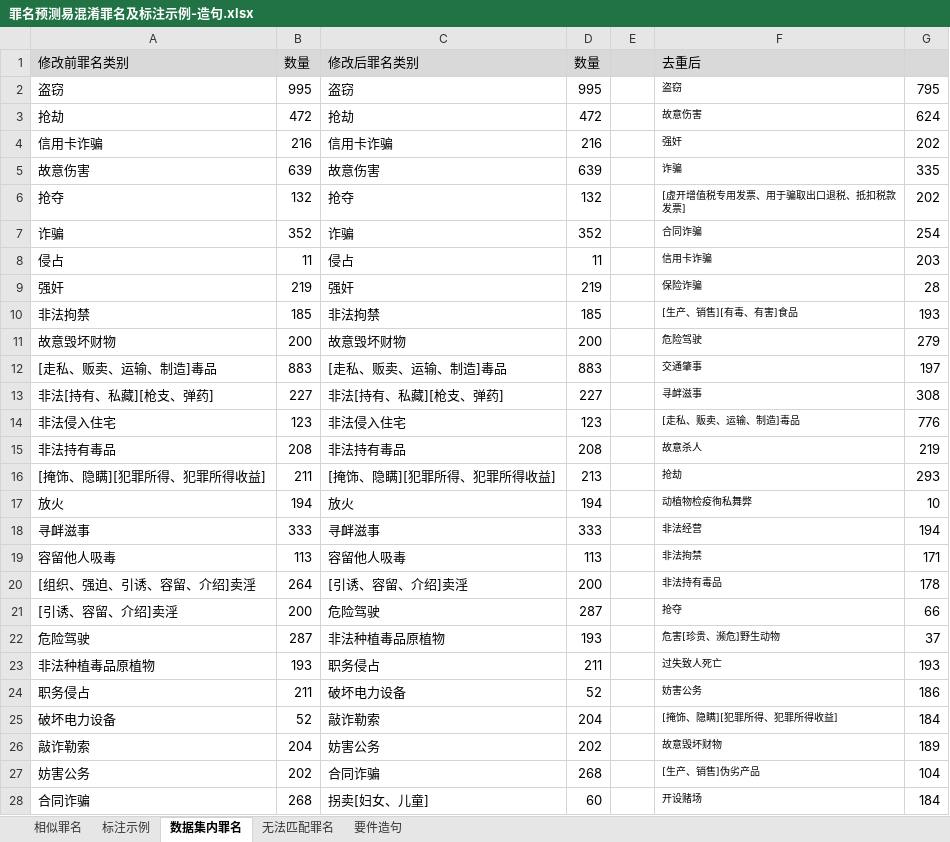
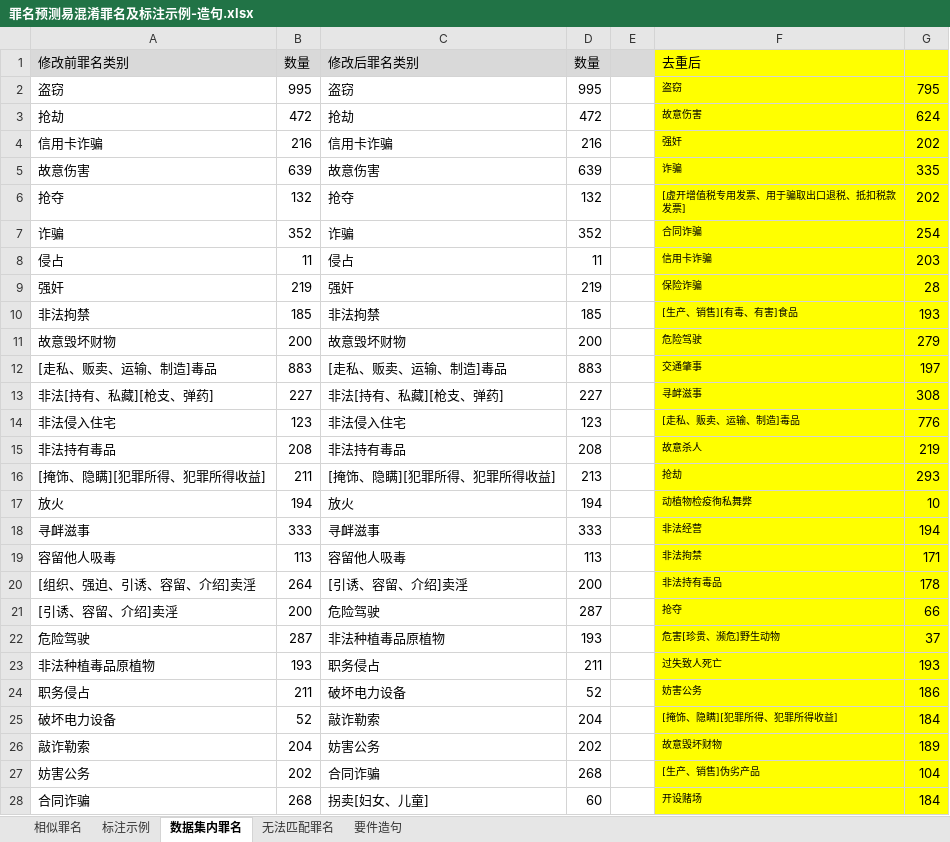
Before and after one commit to THUlawtech/LegalAttack, an Excel workbook: promptbench/data/CrimePrediction/罪名预测易混淆罪名及标注示例-造句.xlsx, sheet 数据集内罪名, drawn as a sheet; only a part is shown; values as stored, in another font and other column widths than the file's, no borders; the diff covers the shown part only; the diff names each change by its address in the sheet, - before the commit and + after, or states it on an @@ line.

```diff
--- a/promptbench/data/CrimePrediction/罪名预测易混淆罪名及标注示例-造句.xlsx (sheet 数据集内罪名)
+++ b/promptbench/data/CrimePrediction/罪名预测易混淆罪名及标注示例-造句.xlsx (sheet 数据集内罪名)
-F1:G1 fill: #D9D9D9
+F1:G1 fill: #FFFF00
-F2:G28 fill: none
+F2:G28 fill: #FFFF00
```
Also changed, not shown: cell formats elsewhere in this sheet, 5 other files.
